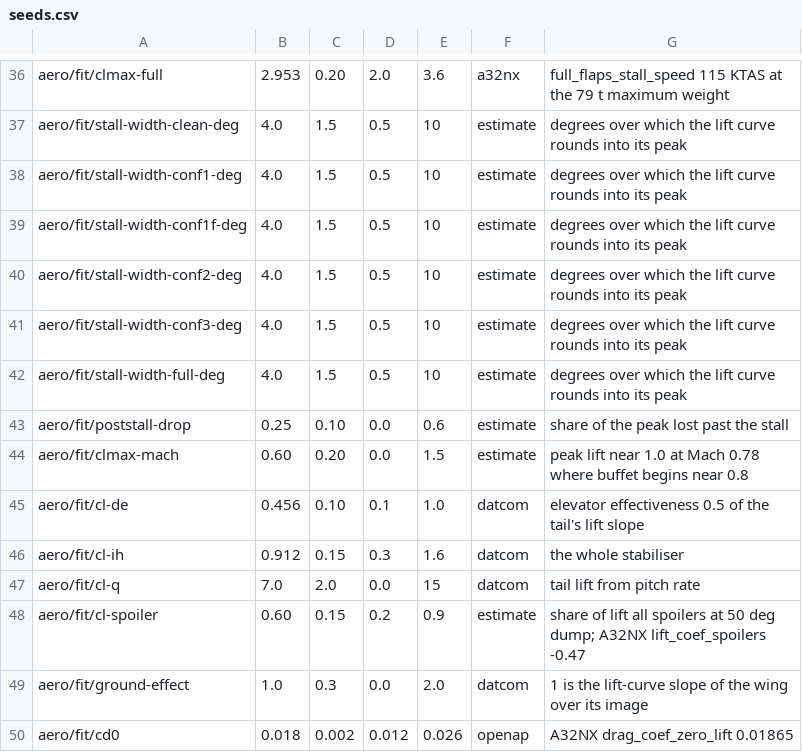
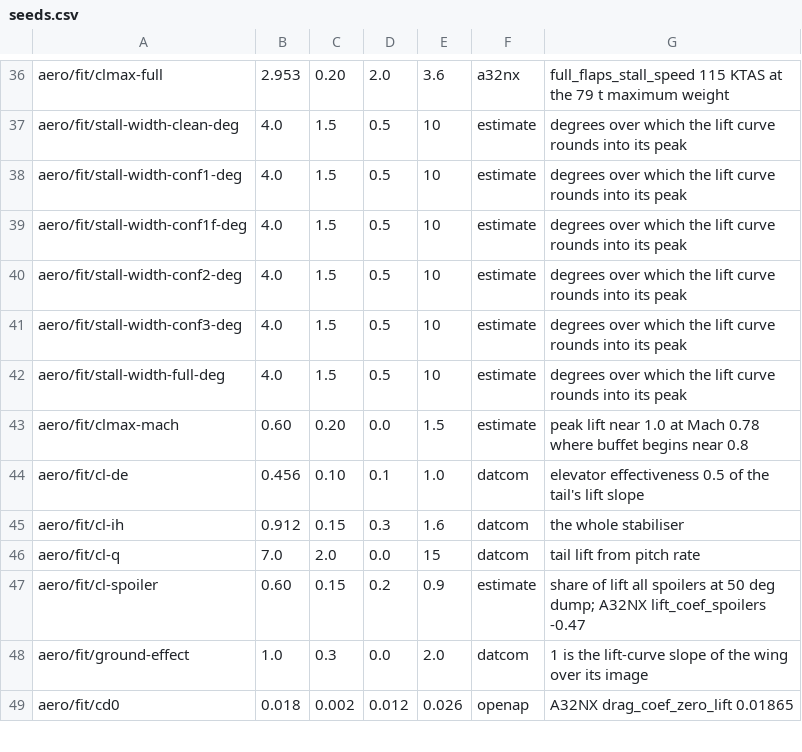
Before and after one commit to bochen2029-pixel/a32x-cbt, a CSV file: flight/jsbsim/aircraft/A320-fit/seeds.csv, drawn as a sheet; only a part is shown, gaps mark what is left out.

```diff
--- a/flight/jsbsim/aircraft/A320-fit/seeds.csv
+++ b/flight/jsbsim/aircraft/A320-fit/seeds.csv
@@ -42,3 +42,2 @@ aero/fit/stall-width-conf3-deg,4.0,1.5,0.5,10,estimate,degrees over which the li
 aero/fit/stall-width-full-deg,4.0,1.5,0.5,10,estimate,degrees over which the lift curve rounds into its peak
-aero/fit/poststall-drop,0.25,0.10,0.0,0.6,estimate,share of the peak lost past the stall
 aero/fit/clmax-mach,0.60,0.20,0.0,1.5,estimate,peak lift near 1.0 at Mach 0.78 where buffet begins near 0.8
```
Also changed, not shown: flight/targets/a320.csv, 7 other files.
